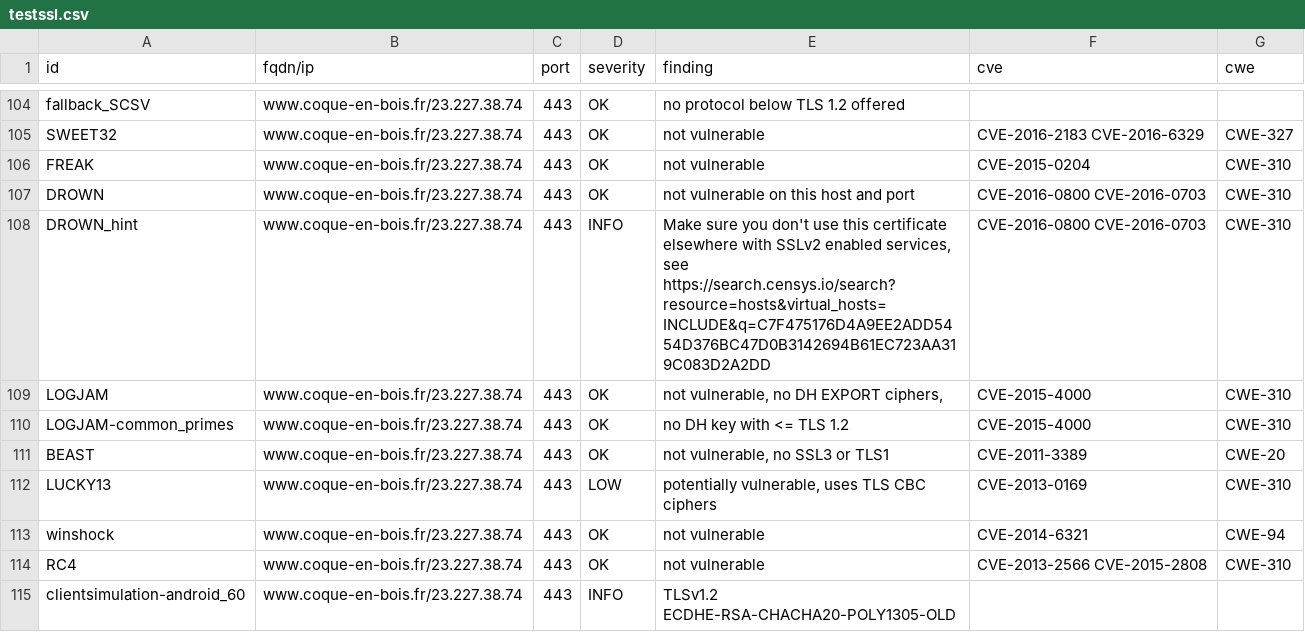
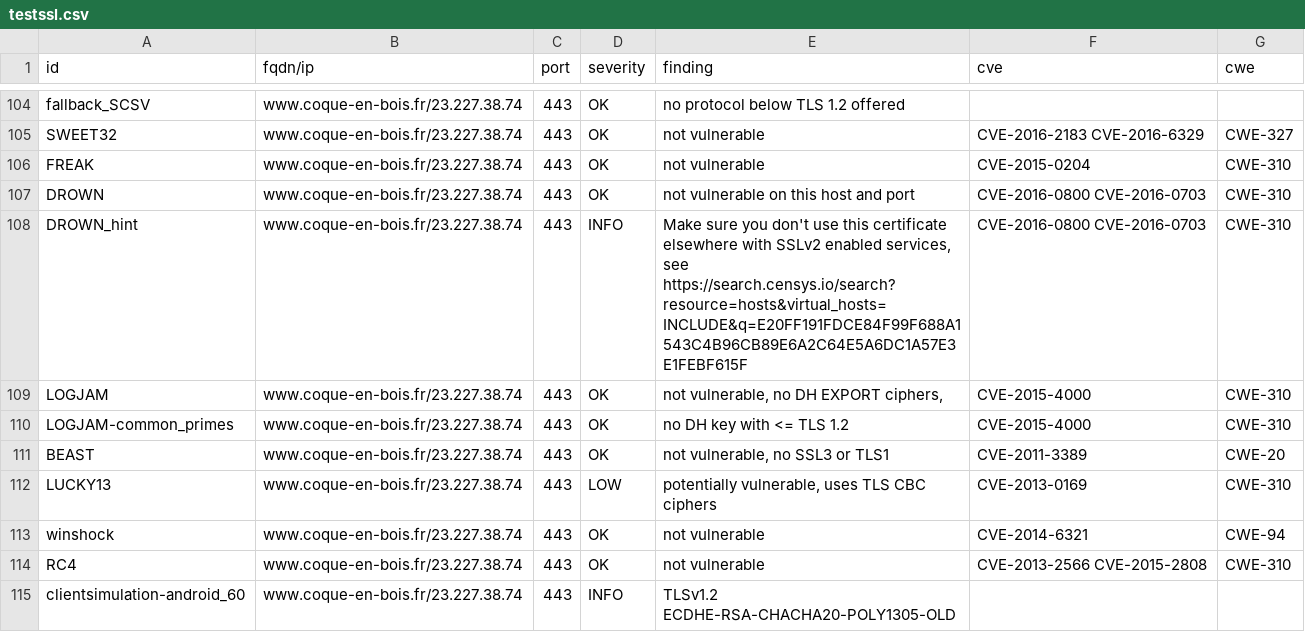
Before and after one commit to touffies/402web-dashboard, a CSV file: results/aHR0cHM6Ly93d3cuY29xdWUtZW4tYm9pcy5mcg==/testssl.csv, drawn as a sheet; only a part is shown, gaps mark what is left out; the diff covers the shown part only.

Commit message:
update: https://www.coque-en-bois.fr

```diff
--- a/results/aHR0cHM6Ly93d3cuY29xdWUtZW4tYm9pcy5mcg==/testssl.csv
+++ b/results/aHR0cHM6Ly93d3cuY29xdWUtZW4tYm9pcy5mcg==/testssl.csv
@@ -107,3 +107,3 @@
 "DROWN","www.coque-en-bois.fr/23.227.38.74","443","OK","not vulnerable on this host and port","CVE-2016-0800 CVE-2016-0703","CWE-310"
-"DROWN_hint","www.coque-en-bois.fr/23.227.38.74","443","INFO","Make sure you don't use this certificate elsewhere with SSLv2 enabled services, see https://search.censys.io/search?resource=hosts&virtual_hosts=INCLUDE&q=C7F475176D4A9EE2ADD5454D376BC47D0B3142694B61EC723AA319C083D2A2DD","CVE-2016-0800 CVE-2016-0703","CWE-310"
+"DROWN_hint","www.coque-en-bois.fr/23.227.38.74","443","INFO","Make sure you don't use this certificate elsewhere with SSLv2 enabled services, see https://search.censys.io/search?resource=hosts&virtual_hosts=INCLUDE&q=E20FF191FDCE84F99F688A1543C4B96CB89E6A2C64E5A6DC1A57E3E1FEBF615F","CVE-2016-0800 CVE-2016-0703","CWE-310"
 "LOGJAM","www.coque-en-bois.fr/23.227.38.74","443","OK","not vulnerable, no DH EXPORT ciphers,","CVE-2015-4000","CWE-310"
```
Also changed, not shown: 11 edited cells elsewhere in this file, 13 other files.
